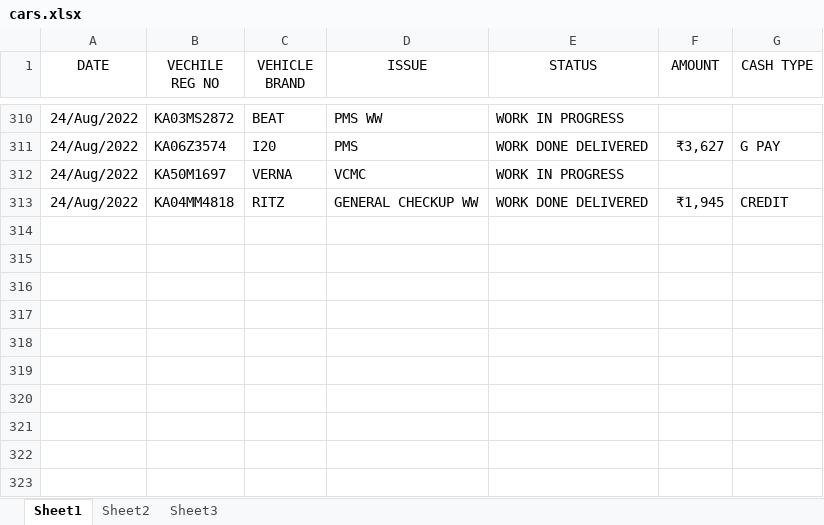
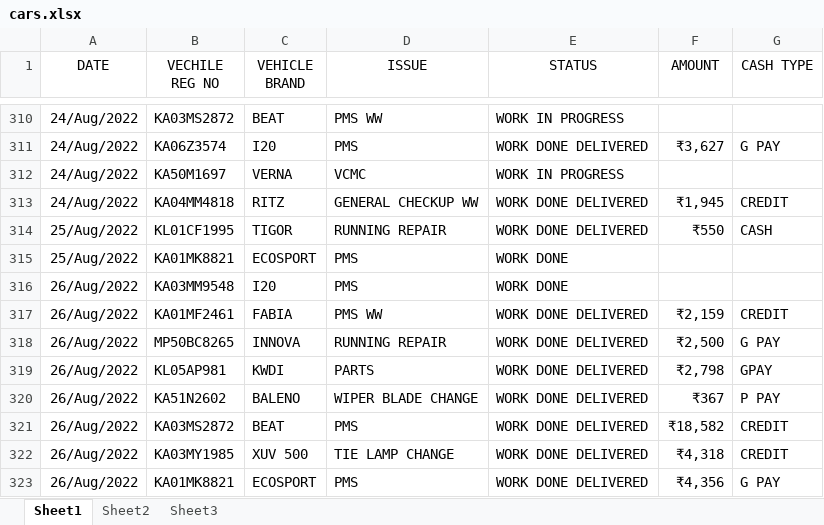
Before and after one commit to pragathi2016/stream, an Excel workbook: cars.xlsx, sheet Sheet1, drawn as a sheet; only a part is shown, gaps mark what is left out; values as stored, in another font and other column widths than the file's, no borders; the diff names each change by its address in the sheet, - before the commit and + after, or states it on an @@ line.

Commit message:
Type in your commit message:

```diff
--- a/cars.xlsx (sheet Sheet1)
+++ b/cars.xlsx (sheet Sheet1)
+row 314: 25/Aug/2022 | KL01CF1995 | TIGOR | RUNNING REPAIR | WORK DONE DELIVERED | ₹550 | CASH
+row 315: 25/Aug/2022 | KA01MK8821 | ECOSPORT | PMS | WORK DONE
+row 316: 26/Aug/2022 | KA03MM9548 | I20 | PMS | WORK DONE
+row 317: 26/Aug/2022 | KA01MF2461 | FABIA | PMS WW | WORK DONE DELIVERED | ₹2,159 | CREDIT
+row 318: 26/Aug/2022 | MP50BC8265 | INNOVA | RUNNING REPAIR | WORK DONE DELIVERED | ₹2,500 | G PAY
+row 319: 26/Aug/2022 | KL05AP981 | KWDI | PARTS | WORK DONE DELIVERED | ₹2,798 | GPAY
+row 320: 26/Aug/2022 | KA51N2602 | BALENO | WIPER BLADE CHANGE | WORK DONE DELIVERED | ₹367 | P PAY
+row 321: 26/Aug/2022 | KA03MS2872 | BEAT | PMS | WORK DONE DELIVERED | ₹18,582 | CREDIT
+row 322: 26/Aug/2022 | KA03MY1985 | XUV 500 | TIE LAMP CHANGE | WORK DONE DELIVERED | ₹4,318 | CREDIT
+row 323: 26/Aug/2022 | KA01MK8821 | ECOSPORT | PMS | WORK DONE DELIVERED | ₹4,356 | G PAY
```
Also changed, not shown: 1 other file.
